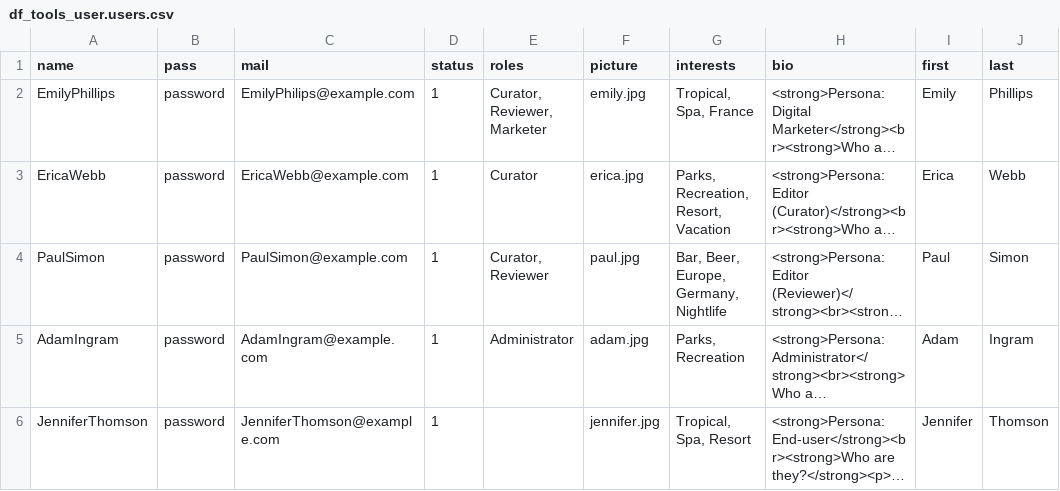
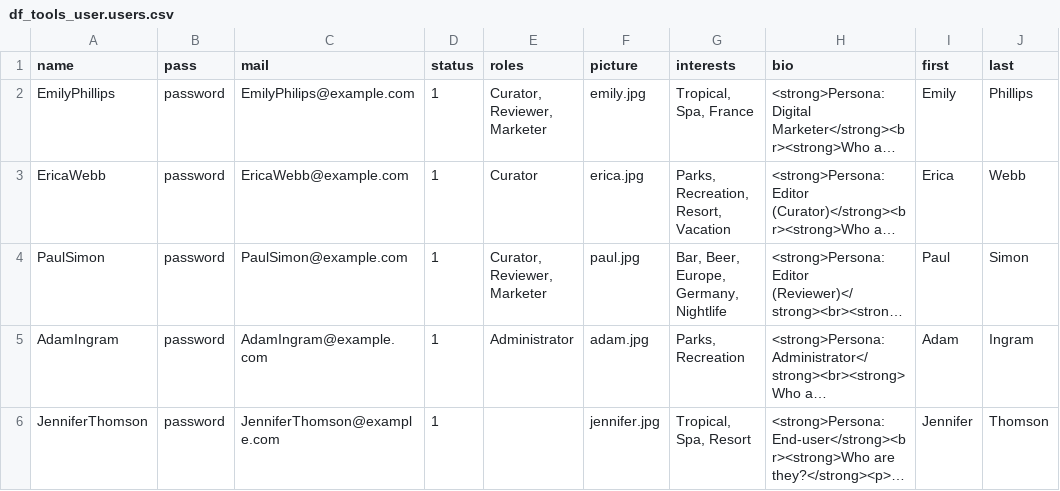
Before and after one commit to zolhorvath/df, a CSV file: modules/df/df_tools/modules/df_tools_user/import/df_tools_user.users.csv, drawn as a sheet; long unchanged cells end in …; the diff names each change by its address in the sheet, - before the commit and + after, or states it on an @@ line.

Commit message:
Added PaulSimon as a Marketer in df_tools_user default migration.

```diff
--- a/modules/df/df_tools/modules/df_tools_user/import/df_tools_user.users.csv
+++ b/modules/df/df_tools/modules/df_tools_user/import/df_tools_user.users.csv
-E4 (roles): Curator, Reviewer
+E4 (roles): Curator, Reviewer, Marketer
```
